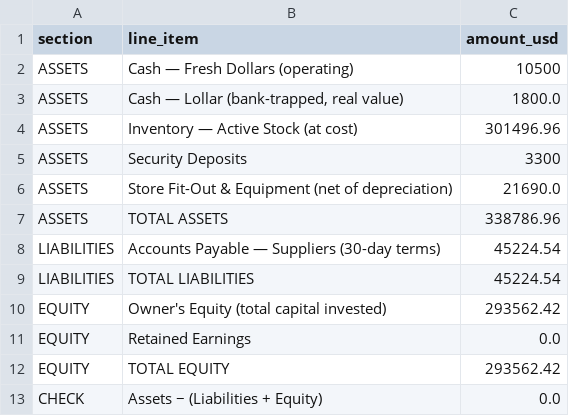
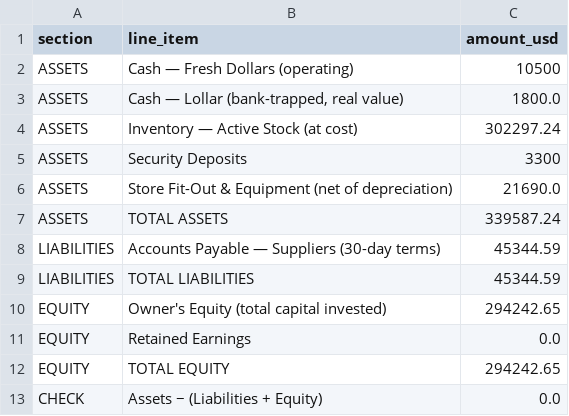
Before and after one commit to mhmd-jawad/retail-radar-ai, a CSV file: data/real/balance_sheet.csv, drawn as a sheet.

```diff
--- a/data/real/balance_sheet.csv
+++ b/data/real/balance_sheet.csv
@@ -3,11 +3,11 @@ ASSETS,Cash — Fresh Dollars (operating),10500
 ASSETS,"Cash — Lollar (bank-trapped, real value)",1800.0
-ASSETS,Inventory — Active Stock (at cost),301496.96
+ASSETS,Inventory — Active Stock (at cost),302297.24
 ASSETS,Security Deposits,3300
 ASSETS,Store Fit-Out & Equipment (net of depreciation),21690.0
-ASSETS,TOTAL ASSETS,338786.96
-LIABILITIES,Accounts Payable — Suppliers (30-day terms),45224.54
-LIABILITIES,TOTAL LIABILITIES,45224.54
-EQUITY,Owner's Equity (total capital invested),293562.42
+ASSETS,TOTAL ASSETS,339587.24
+LIABILITIES,Accounts Payable — Suppliers (30-day terms),45344.59
+LIABILITIES,TOTAL LIABILITIES,45344.59
+EQUITY,Owner's Equity (total capital invested),294242.65
 EQUITY,Retained Earnings,0.0
-EQUITY,TOTAL EQUITY,293562.42
+EQUITY,TOTAL EQUITY,294242.65
 CHECK,Assets − (Liabilities + Equity),0.0
```
Also changed, not shown: data/real/cashflow_template.csv, data/real/inventory.csv, 12 other files.
